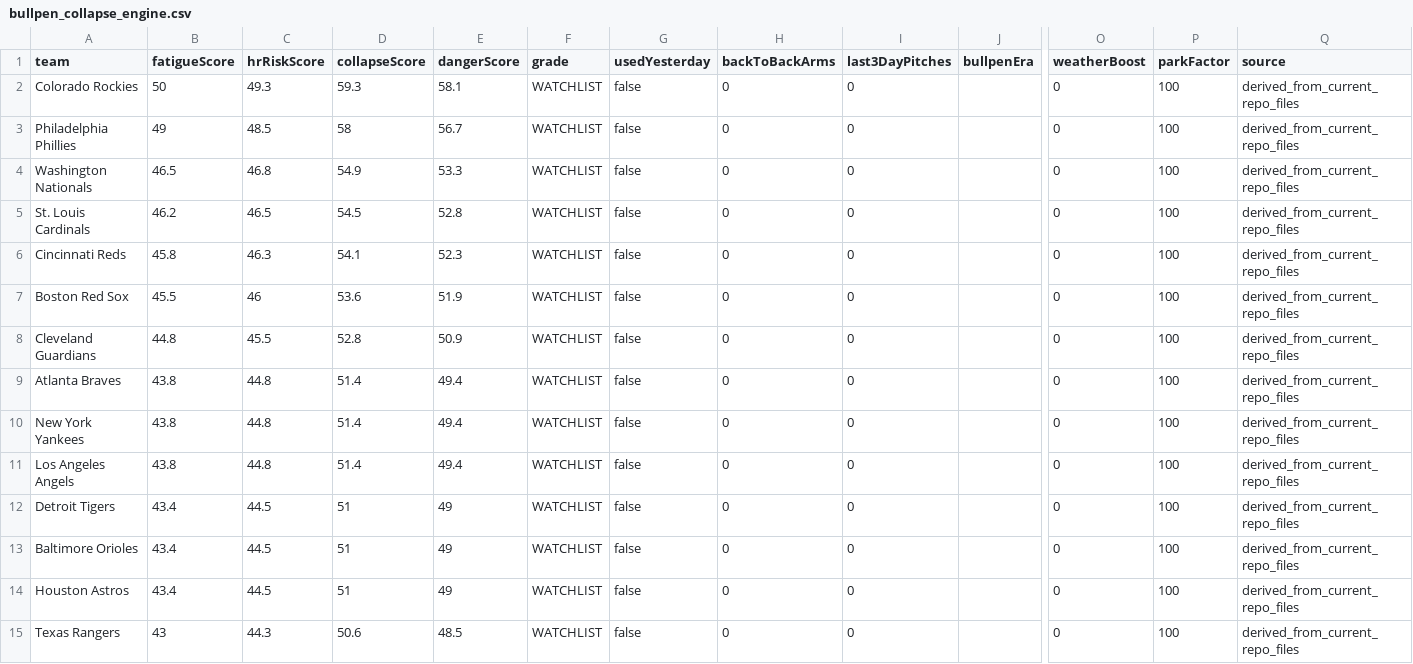
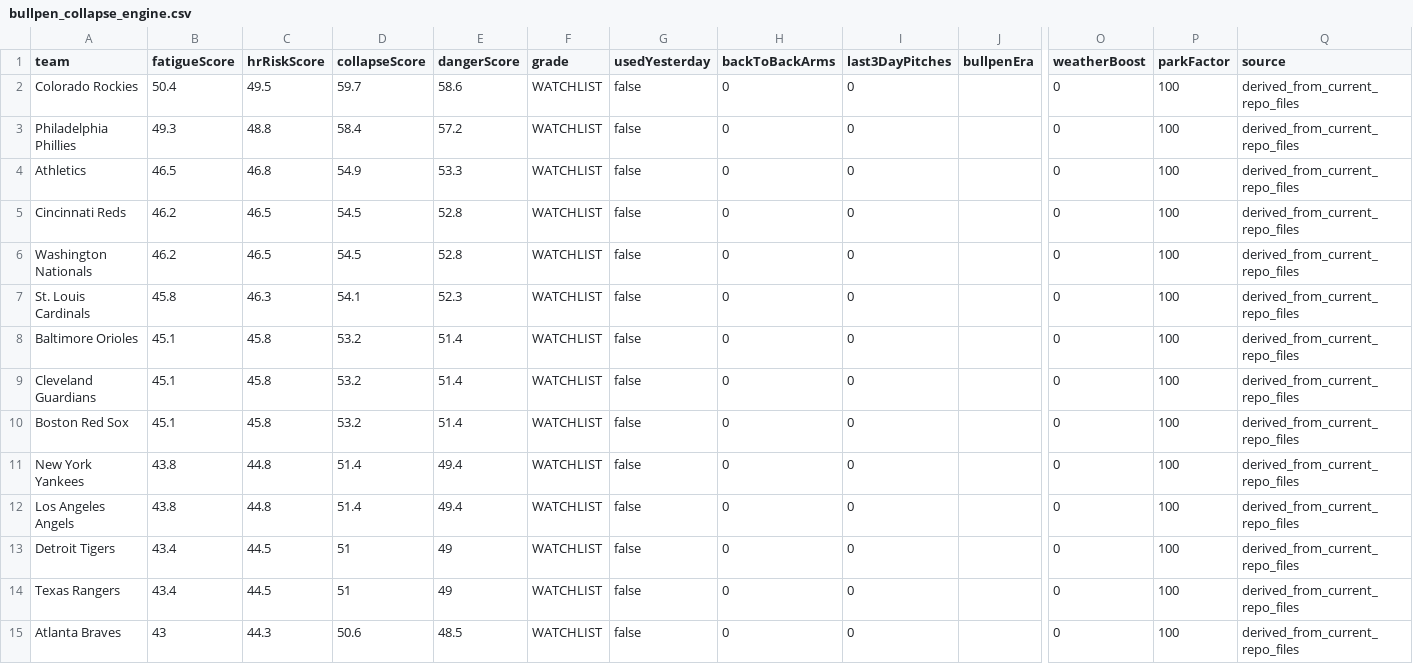
Before and after one commit to sboddy21/TheSlipLab, a CSV file: data/bullpen_collapse_engine.csv, drawn as a sheet; only a part is shown, gaps mark what is left out; removed rows and columns are numbered as before the commit, all else as after; rows hold the shown columns only; the diff covers the shown part only; the diff names each change by its address in the sheet, - before the commit and + after, or states it on an @@ line.

```diff
--- a/data/bullpen_collapse_engine.csv
+++ b/data/bullpen_collapse_engine.csv
-B2 (fatigueScore): 50
+B2 (fatigueScore): 50.4
-C2 (hrRiskScore): 49.3
+C2 (hrRiskScore): 49.5
-D2 (collapseScore): 59.3
+D2 (collapseScore): 59.7
-E2 (dangerScore): 58.1
+E2 (dangerScore): 58.6
-B3 (fatigueScore): 49
+B3 (fatigueScore): 49.3
-C3 (hrRiskScore): 48.5
+C3 (hrRiskScore): 48.8
-D3 (collapseScore): 58
+D3 (collapseScore): 58.4
-E3 (dangerScore): 56.7
+E3 (dangerScore): 57.2
-A4 (team): Washington Nationals
+A4 (team): Athletics
+row 5: Cincinnati Reds | 46.2 | 46.5 | 54.5 | 52.8 | WATCHLIST | false | 0 | 0 |  | 0 | 100 | derived_from_current_repo_files
-A6 (team): St. Louis Cardinals
+A6 (team): Washington Nationals
-A7 (team): Cincinnati Reds
+A7 (team): St. Louis Cardinals
-A8 (team): Boston Red Sox
+A8 (team): Baltimore Orioles
-B8 (fatigueScore): 45.5
+B8 (fatigueScore): 45.1
-C8 (hrRiskScore): 46
+C8 (hrRiskScore): 45.8
-D8 (collapseScore): 53.6
+D8 (collapseScore): 53.2
-E8 (dangerScore): 51.9
+E8 (dangerScore): 51.4
-B9 (fatigueScore): 44.8
+B9 (fatigueScore): 45.1
-C9 (hrRiskScore): 45.5
+C9 (hrRiskScore): 45.8
-D9 (collapseScore): 52.8
+D9 (collapseScore): 53.2
-E9 (dangerScore): 50.9
+E9 (dangerScore): 51.4
-A10 (team): Atlanta Braves
+A10 (team): Boston Red Sox
-B10 (fatigueScore): 43.8
+B10 (fatigueScore): 45.1
-C10 (hrRiskScore): 44.8
+C10 (hrRiskScore): 45.8
-D10 (collapseScore): 51.4
+D10 (collapseScore): 53.2
-E10 (dangerScore): 49.4
+E10 (dangerScore): 51.4
-A14 (team): Baltimore Orioles
+A14 (team): Texas Rangers
-row 14: Houston Astros | 43.4 | 44.5 | 51 | 49 | WATCHLIST | false | 0 | 0 |  | 0 | 100 | derived_from_current_repo_files
-A15 (team): Texas Rangers
+A15 (team): Atlanta Braves
```
Also changed, not shown: 2 added rows, 2 removed rows and 38 edited cells elsewhere in this file, 32 other files.
